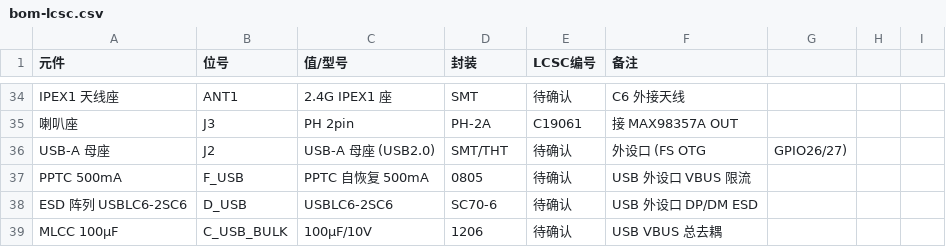
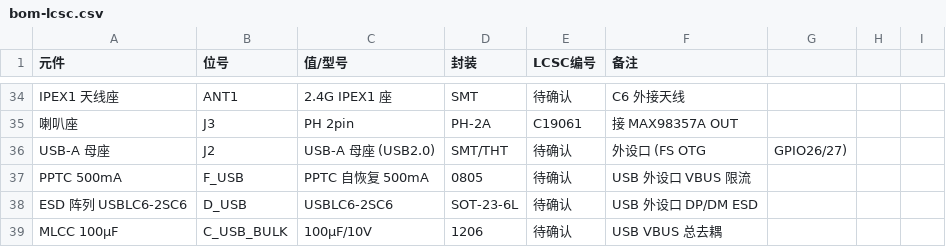
Before and after one commit to Re02VClife/vbcpet, a CSV file: hardware/schematic/bom-lcsc.csv, drawn as a sheet; only a part is shown, gaps mark what is left out.

```diff
--- a/hardware/schematic/bom-lcsc.csv
+++ b/hardware/schematic/bom-lcsc.csv
@@ -37,3 +37,3 @@ USB-A 母座,J2,USB-A 母座 (USB2.0),SMT/THT,待确认,外设口 (FS OTG, GPIO2
 PPTC 500mA,F_USB,PPTC 自恢复 500mA,0805,待确认,USB 外设口 VBUS 限流
-ESD 阵列 USBLC6-2SC6,D_USB,USBLC6-2SC6,SC70-6,待确认,USB 外设口 DP/DM ESD
+ESD 阵列 USBLC6-2SC6,D_USB,USBLC6-2SC6,SOT-23-6L,待确认,USB 外设口 DP/DM ESD
 MLCC 100µF,C_USB_BULK,100µF/10V,1206,待确认,USB VBUS 总去耦
```
Also changed, not shown: 7 other files.
